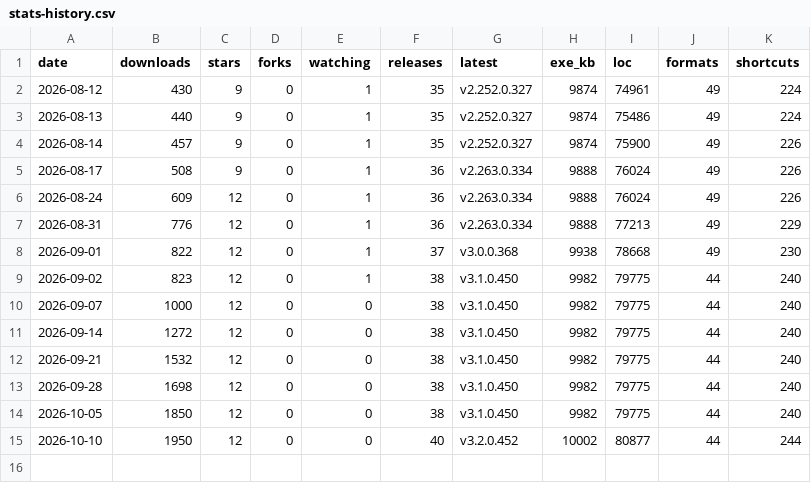
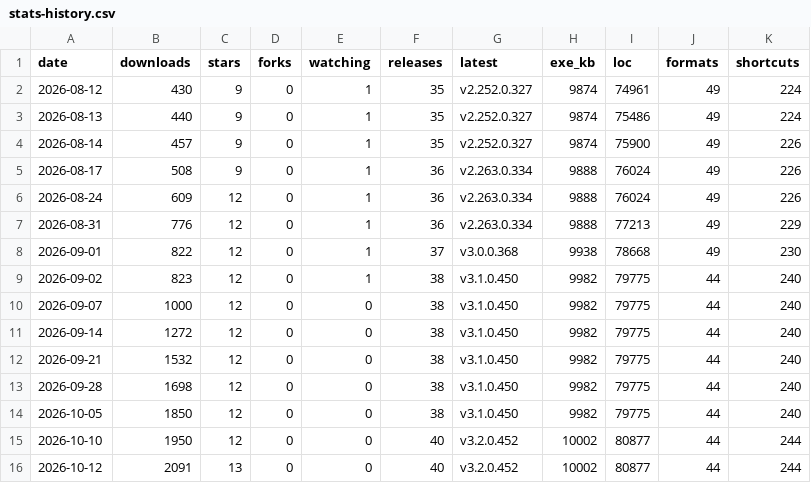
Before and after one commit to icyhoty2k/QuickImageViewer, a CSV file: docs/stats-history.csv, drawn as a sheet.

```diff
--- a/docs/stats-history.csv
+++ b/docs/stats-history.csv
@@ -15 +15,2 @@ date,downloads,stars,forks,watching,releases,latest,exe_kb,loc,formats,shortcuts
 2026-10-10,1950,12,0,0,40,v3.2.0.452,10002,80877,44,244
+2026-10-12,2091,13,0,0,40,v3.2.0.452,10002,80877,44,244
```
Also changed, not shown: 2 other files.
